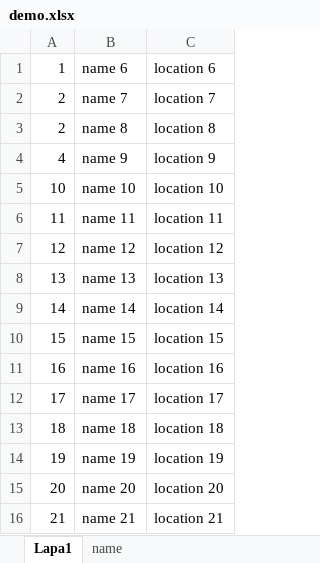
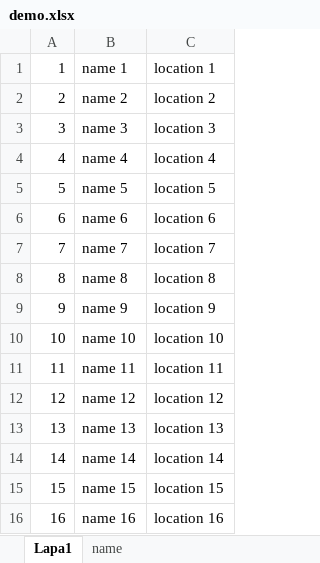
Before and after one commit to eenobai/BookingService, an Excel workbook: src/main/resources/demo.xlsx, sheet Lapa1, drawn as a sheet; only a part is shown; the shorter side is filled out with more unchanged rows; values as stored, in another font and other column widths than the file's, no borders; removed rows and columns are numbered as before the commit, all else as after; the diff covers the shown part only; the diff names each change by its address in the sheet, - before the commit and + after, or states it on an @@ line.

```diff
--- a/src/main/resources/demo.xlsx (sheet Lapa1)
+++ b/src/main/resources/demo.xlsx (sheet Lapa1)
-B1: name 6
+B1: name 1
-C1: location 6
+C1: location 1
-B2: name 7
+B2: name 2
-C2: location 7
+C2: location 2
-row 3: 2 | name 8 | location 8
+row 3: 3 | name 3 | location 3
-B4: name 9
+B4: name 4
-C4: location 9
+C4: location 4
+row 5: 5 | name 5 | location 5
+row 6: 6 | name 6 | location 6
+row 7: 7 | name 7 | location 7
+row 8: 8 | name 8 | location 8
+row 9: 9 | name 9 | location 9
```
Also changed, not shown: 37 removed rows elsewhere in this sheet, sheet name, src/main/resources/demoTicket.xlsx, 7 other files.
